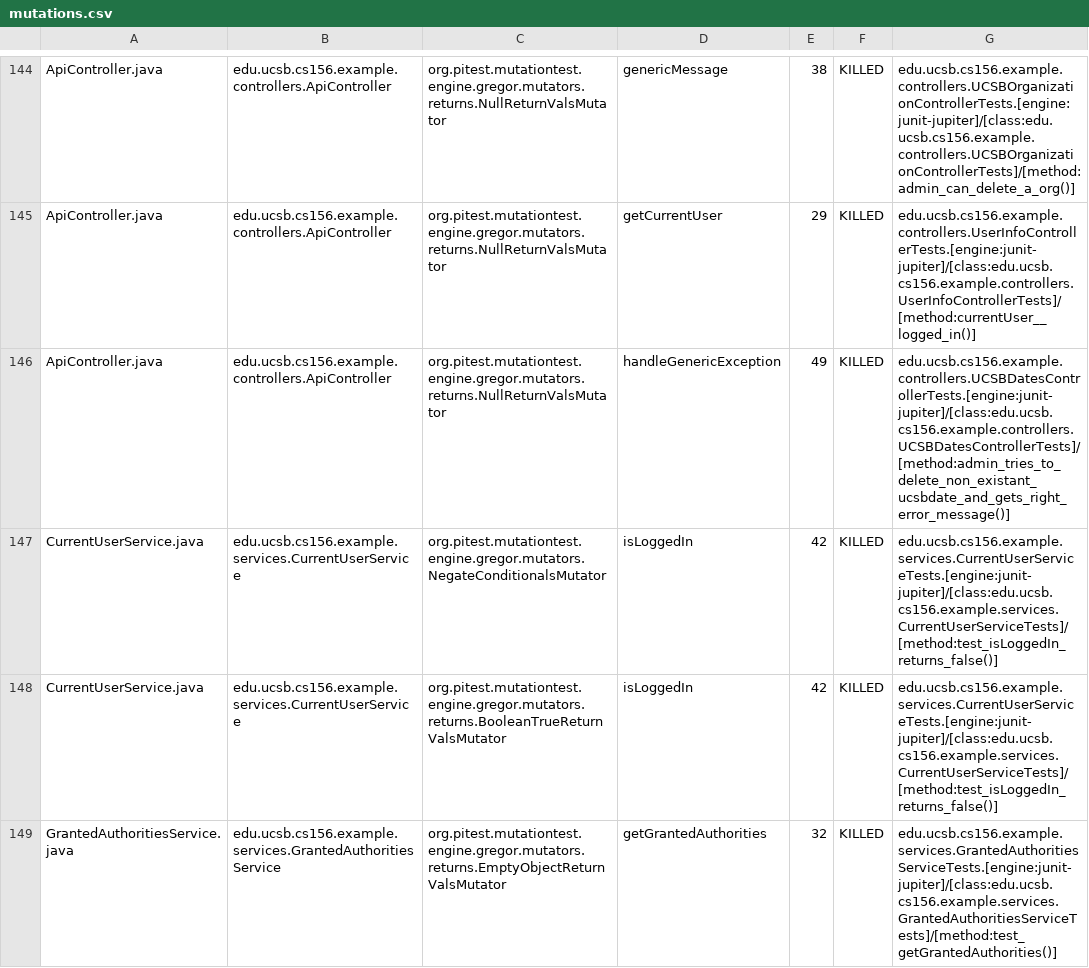
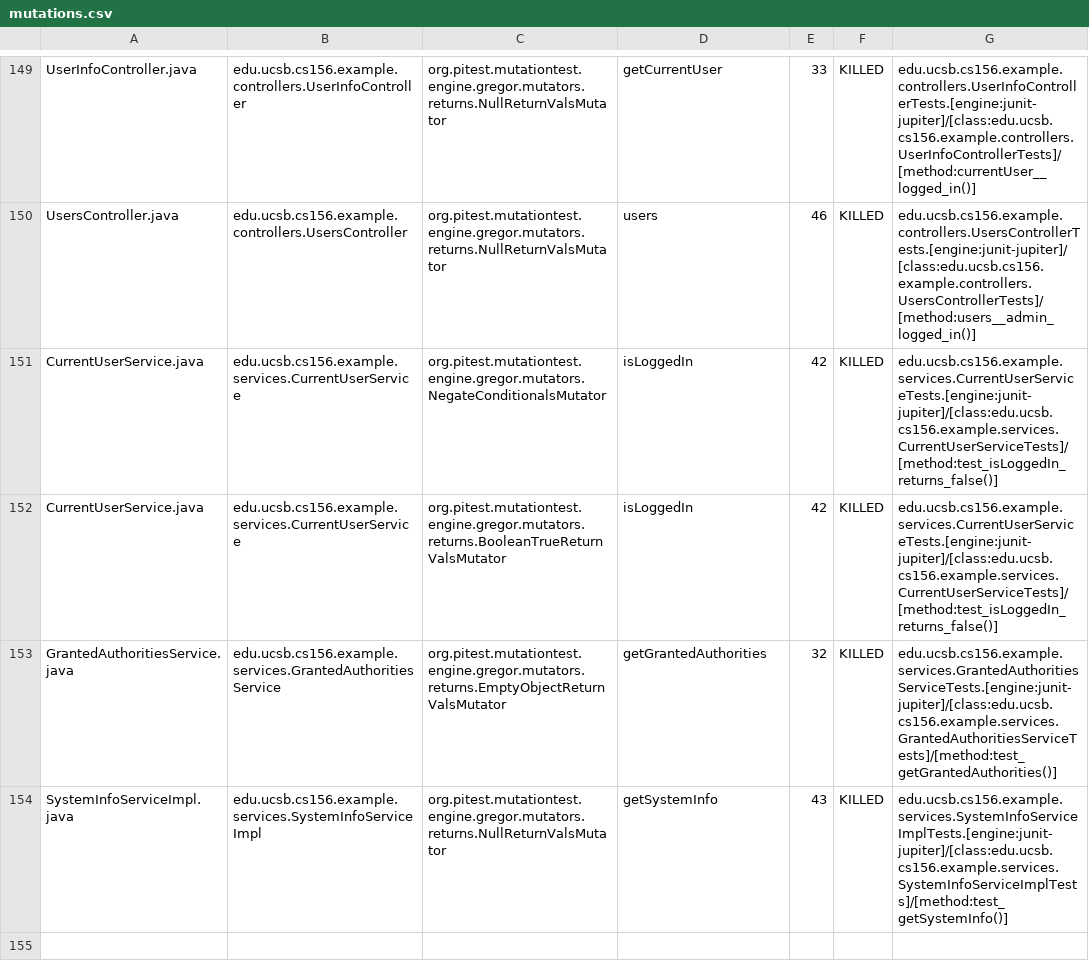
Before and after one commit to ucsb-cs156-s24/team03-s24-4pm-1, a CSV file: prs/101/pitest/mutations.csv, drawn as a sheet; only a part is shown, gaps mark what is left out; the shorter side is filled out with more unchanged rows; addresses are those after the commit; the diff covers the shown part only; the diff names each change by its address in the sheet, - before the commit and + after, or states it on an @@ line.

Commit message:
Deploying to gh-pages from @ ucsb-cs156-s24/team03-s24-4pm-1@0df03d29d8ea7023fc4cfb4d6ddd662a469c0656 🚀

```diff
--- a/prs/101/pitest/mutations.csv
+++ b/prs/101/pitest/mutations.csv
-A149: ApiController.java
+A149: UserInfoController.java
-B149: edu.ucsb.cs156.example.controllers.ApiController
+B149: edu.ucsb.cs156.example.controllers.UserInfoController
-D149: genericMessage
+D149: getCurrentUser
-E149: 38
+E149: 33
-G149: edu.ucsb.cs156.example.controllers.UCSBOrganizationControllerTests.[engine:junit-jupiter]/[class:edu.ucsb.cs156.example.controllers.UCSBOrganizationControllerTests]/[method:admin_can_delete_a_org()]
+G149: edu.ucsb.cs156.example.controllers.UserInfoControllerTests.[engine:junit-jupiter]/[class:edu.ucsb.cs156.example.controllers.UserInfoControllerTests]/[method:currentUser__logged_in()]
@@ row 145 moved to row 2: ApiController.java @@
-A150: ApiController.java
+A150: UsersController.java
-B150: edu.ucsb.cs156.example.controllers.ApiController
+B150: edu.ucsb.cs156.example.controllers.UsersController
-D150: handleGenericException
+D150: users
-E150: 49
+E150: 46
-G150: edu.ucsb.cs156.example.controllers.UCSBDatesControllerTests.[engine:junit-jupiter]/[class:edu.ucsb.cs156.example.controllers.UCSBDatesControllerTests]/[method:admin_tries_to_delete_non_existant_ucsbdate_and_gets_right_error_message()]
+G150: edu.ucsb.cs156.example.controllers.UsersControllerTests.[engine:junit-jupiter]/[class:edu.ucsb.cs156.example.controllers.UsersControllerTests]/[method:users__admin_logged_in()]
```
Also changed, not shown: 2 added rows, 2 removed rows, 87 moved rows and 5 edited cells elsewhere in this file, 17 other files.
